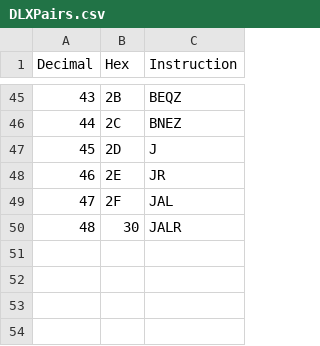
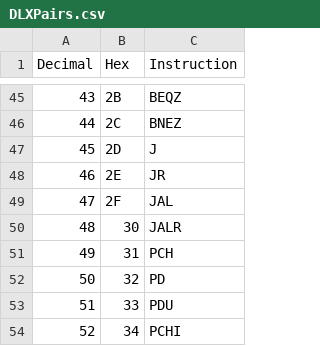
Before and after one commit to TrentChip38/DLXAssembler, a CSV file: DLXPairs.csv, drawn as a sheet; only a part is shown, gaps mark what is left out; the diff names each change by its address in the sheet, - before the commit and + after, or states it on an @@ line.

```diff
--- a/DLXPairs.csv
+++ b/DLXPairs.csv
+row 51: 49 | 31 | PCH
+row 52: 50 | 32 | PD
+row 53: 51 | 33 | PDU
+row 54: 52 | 34 | PCHI
```
Also changed, not shown: 3 other files.
